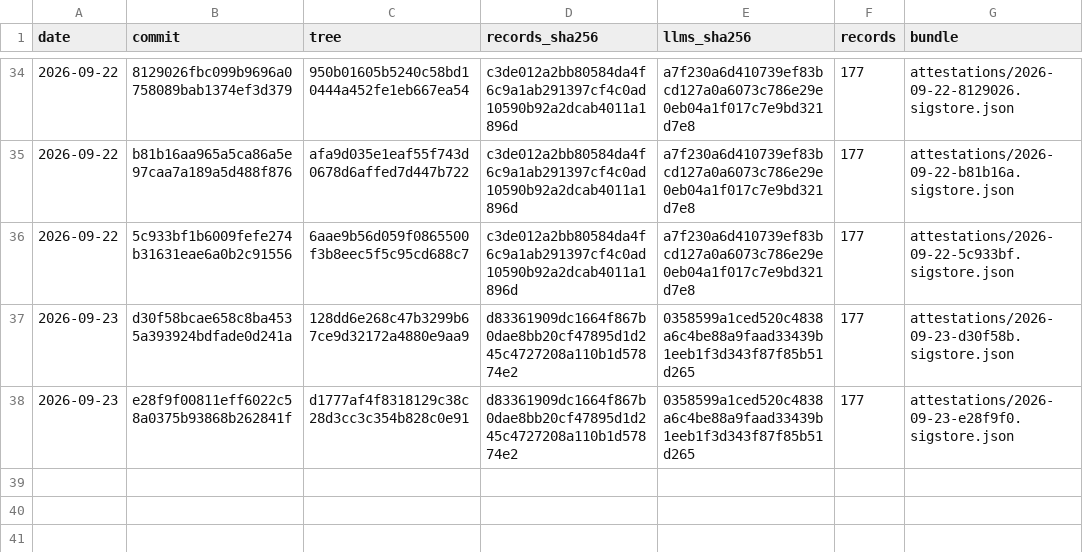
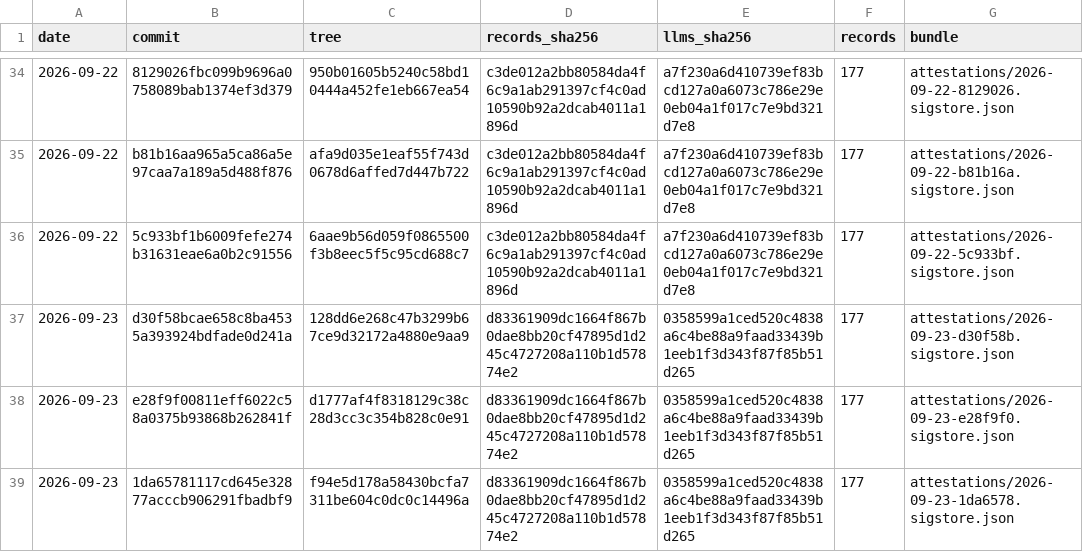
Before and after one commit to pierandpoint/record, a CSV file: snapshots.csv, drawn as a sheet; only a part is shown, gaps mark what is left out.

```diff
--- a/snapshots.csv
+++ b/snapshots.csv
@@ -38 +38,2 @@ date,commit,tree,records_sha256,llms_sha256,records,bundle
 2026-09-23,e28f9f00811eff6022c58a0375b93868b262841f,d1777af4f8318129c38c28d3cc3c354b828c0e91,d83361909dc1664f867b0dae8bb20cf47895d1d245c4727208a110b1d57874e2,0358599a1ced520c4838a6c4be88a9faad33439b1eeb1f3d343f87f85b51d265,177,attestations/2026-09-23-e28f9f0.sigstore.json
+2026-09-23,1da65781117cd645e32877acccb906291fbadbf9,f94e5d178a58430bcfa7311be604c0dc0c14496a,d83361909dc1664f867b0dae8bb20cf47895d1d245c4727208a110b1d57874e2,0358599a1ced520c4838a6c4be88a9faad33439b1eeb1f3d343f87f85b51d265,177,attestations/2026-09-23-1da6578.sigstore.json
```
Also changed, not shown: 2 other files.
